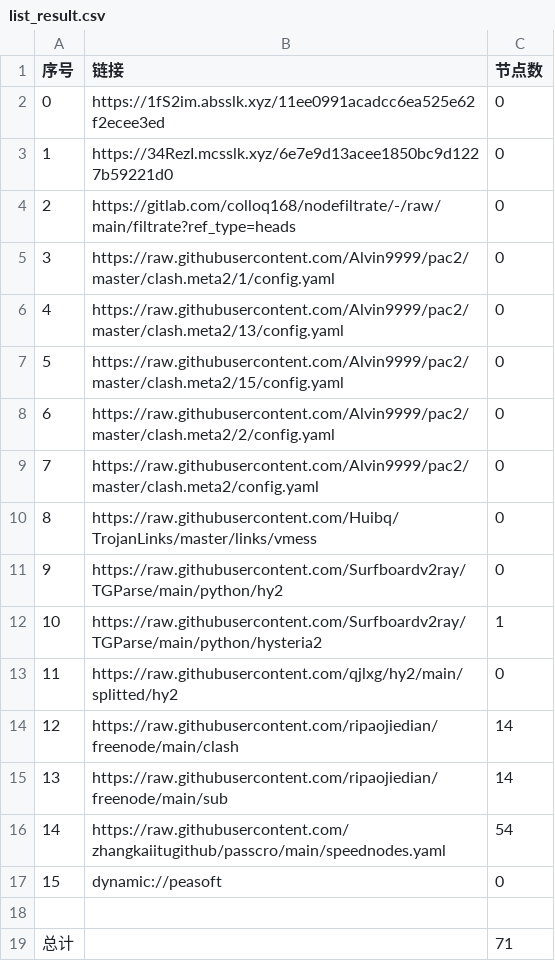
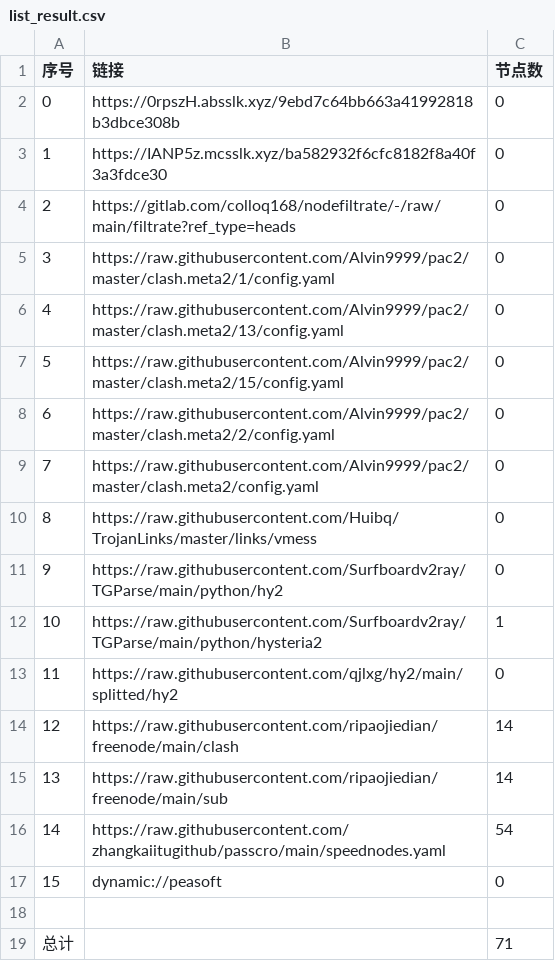
Before and after one commit to hnonly/AutoMergePublicNodes, a CSV file: list_result.csv, drawn as a sheet.

```diff
--- a/list_result.csv
+++ b/list_result.csv
@@ -1,4 +1,4 @@
 序号,链接,节点数
-0,https://1fS2im.absslk.xyz/11ee0991acadcc6ea525e62f2ecee3ed,0
-1,https://34RezI.mcsslk.xyz/6e7e9d13acee1850bc9d1227b59221d0,0
+0,https://0rpszH.absslk.xyz/9ebd7c64bb663a41992818b3dbce308b,0
+1,https://IANP5z.mcsslk.xyz/ba582932f6cfc8182f8a40f3a3fdce30,0
 2,https://gitlab.com/colloq168/nodefiltrate/-/raw/main/filtrate?ref_type=heads,0
```
Also changed, not shown: 3 other files.
